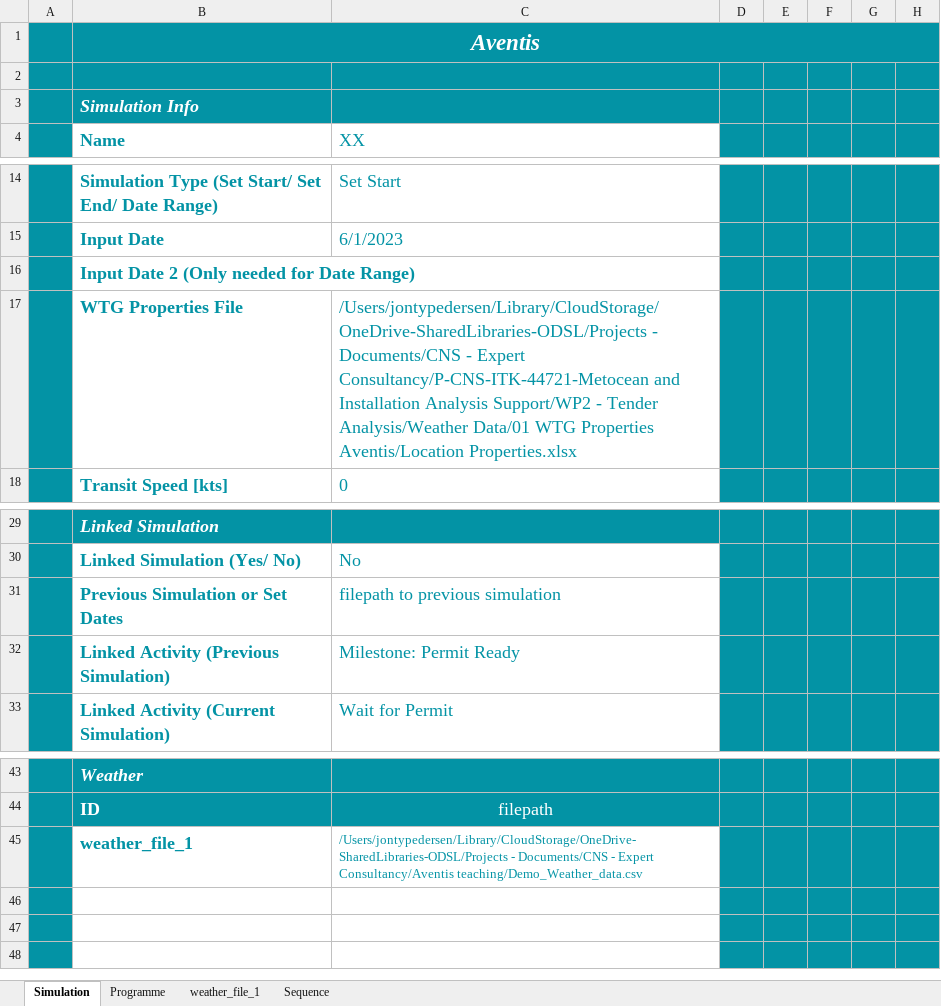
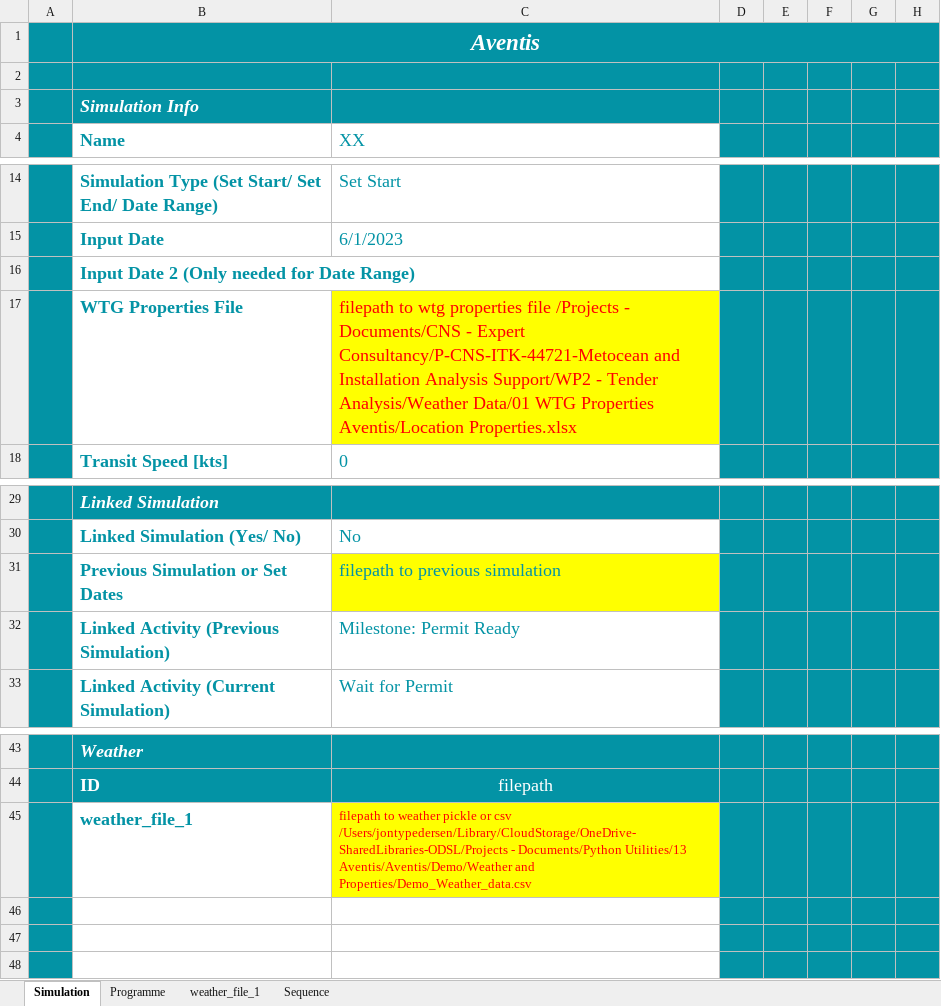
Before and after one commit to Ocean-Data-Science-Labs/Aventis, an Excel workbook: Demo/AV-TEST-Cable-Survey-Combined.xlsx, sheet Simulation, drawn as a sheet; only a part is shown, gaps mark what is left out; values as stored, in another font and other column widths than the file's, no borders; charts and pictures and table styles not drawn; the diff covers the shown part only; the diff names each change by its address in the sheet, - before the commit and + after, or states it on an @@ line.

Commit message:
fixed demo file

```diff
--- a/Demo/AV-TEST-Cable-Survey-Combined.xlsx (sheet Simulation)
+++ b/Demo/AV-TEST-Cable-Survey-Combined.xlsx (sheet Simulation)
-C17 (XX): /Users/jontypedersen/Library/CloudStorage/OneDrive-SharedLibraries-ODSL/Projects - Documents/CNS…
+C17 (XX): filepath to wtg properties file /Projects - Documents/CNS…
@@ C17 fill: none → #FFFF00, text colour: #0393A5 → #FF0000 @@
-C31 fill: none
+C31 fill: #FFFF00
-C45 (XX): /Users/jontypedersen/Library/CloudStorage/OneDrive-SharedLibraries-ODSL/Projects - Documents/CNS - Expert Consultancy/Aventis teaching/Demo_Weather_data.csv
+C45 (XX): filepath to weather pickle or csv /Users/jontypedersen/Library/CloudStorage/OneDrive-SharedLibraries-ODSL/Projects - Documents/Python Utilities/13 Aventis/Aventis/Demo/Weather and Properties/Demo_Weather_data.csv
@@ C45 fill: none → #FFFF00, text colour: #0393A5 → #FF0000 @@
```
Also changed, not shown: 20 edited cells elsewhere in this sheet, sheet Sequence, 10 other files.
